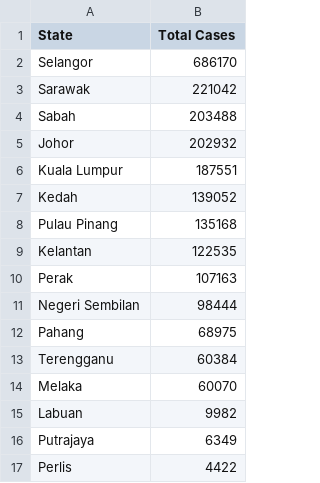
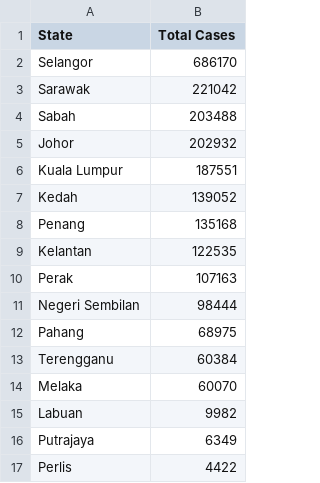
Before and after one commit to WongKangZhuang/Visualisation2, a CSV file: data/CovidByStates.csv, drawn as a sheet.

Commit message:
Update CovidByStates.csv

```diff
--- a/data/CovidByStates.csv
+++ b/data/CovidByStates.csv
@@ -7,3 +7,3 @@ Kuala Lumpur,187551
 Kedah,139052
-Pulau Pinang,135168
+Penang,135168
 Kelantan,122535
```
